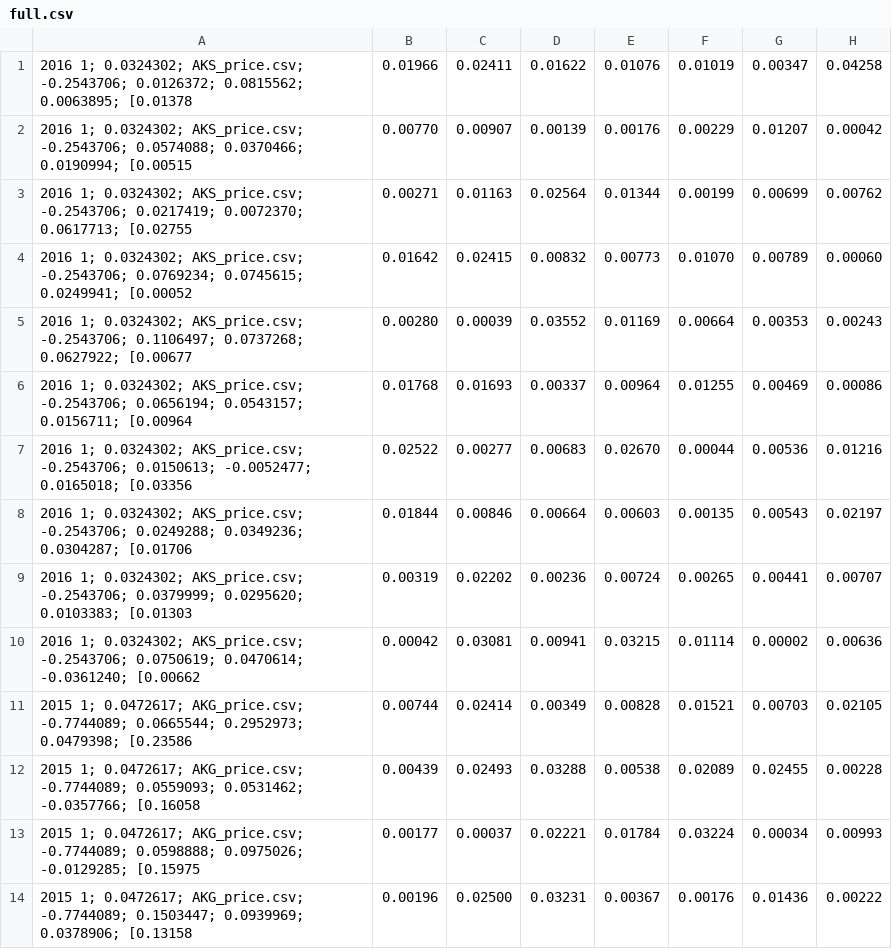
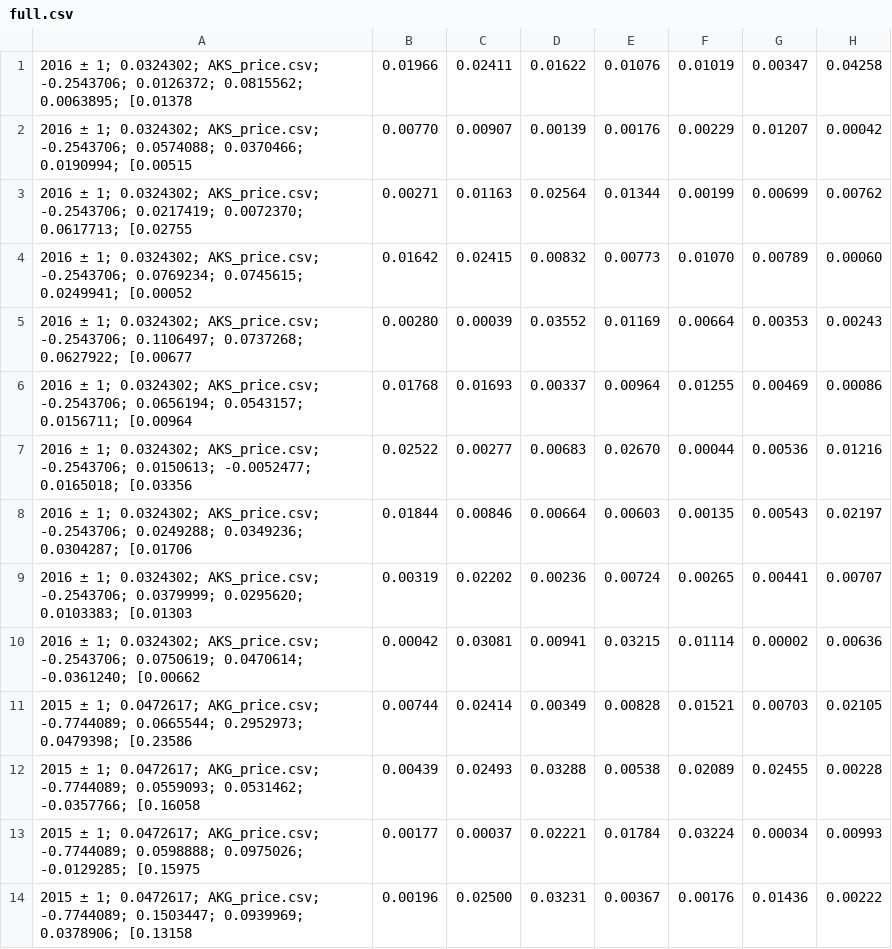
Before and after one commit to Lexer747/axl626, a CSV file: Application/Portfolio/testResults/full.csv, drawn as a sheet; only a part is shown; the diff covers the shown part only; the diff names each change by its address in the sheet, - before the commit and + after, or states it on an @@ line.

Commit message:
plotted results

```diff
--- a/Application/Portfolio/testResults/full.csv
+++ b/Application/Portfolio/testResults/full.csv
-A1: 2016 1; 0.0324302;…
+A1: 2016 ± 1; 0.0324302;…
-A2: 2016 1; 0.0324302;…
+A2: 2016 ± 1; 0.0324302;…
-A3: 2016 1; 0.0324302;…
+A3: 2016 ± 1; 0.0324302;…
-A4: 2016 1; 0.0324302;…
+A4: 2016 ± 1; 0.0324302;…
-A5: 2016 1; 0.0324302;…
+A5: 2016 ± 1; 0.0324302;…
-A6: 2016 1; 0.0324302;…
+A6: 2016 ± 1; 0.0324302;…
-A7: 2016 1; 0.0324302;…
+A7: 2016 ± 1; 0.0324302;…
-A8: 2016 1; 0.0324302;…
+A8: 2016 ± 1; 0.0324302;…
-A9: 2016 1; 0.0324302;…
+A9: 2016 ± 1; 0.0324302;…
-A10: 2016 1; 0.0324302;…
+A10: 2016 ± 1; 0.0324302;…
-A11: 2015 1; 0.0472617;…
+A11: 2015 ± 1; 0.0472617;…
-A12: 2015 1; 0.0472617;…
+A12: 2015 ± 1; 0.0472617;…
-A13: 2015 1; 0.0472617;…
+A13: 2015 ± 1; 0.0472617;…
-A14: 2015 1; 0.0472617;…
+A14: 2015 ± 1; 0.0472617;…
```
Also changed, not shown: 156 edited cells elsewhere in this file, 13 other files.
